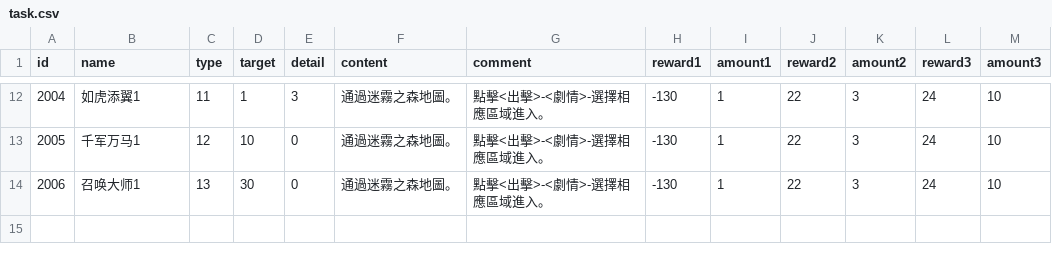
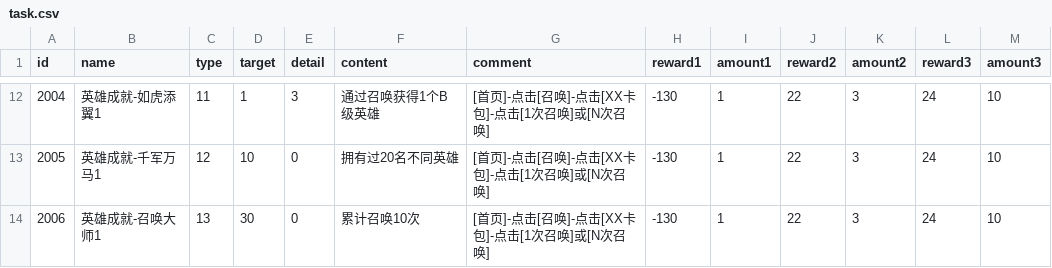
Before and after one commit to henyouqian/cdgm, a CSV file: data/task.csv, drawn as a sheet; only a part is shown, gaps mark what is left out; the diff covers the shown part only.

```diff
--- a/data/task.csv
+++ b/data/task.csv
@@ -12,3 +12,3 @@ id,name,type,target,detail,content,comment,reward1,amount1,reward2,amount2,rewar
-2004,如虎添翼1,11,1,3,通過迷霧之森地圖。,點擊<出擊>-<劇情>-選擇相應區域進入。,-130,1,22,3,24,10
-2005,千军万马1,12,10,0,通過迷霧之森地圖。,點擊<出擊>-<劇情>-選擇相應區域進入。,-130,1,22,3,24,10
-2006,召唤大师1,13,30,0,通過迷霧之森地圖。,點擊<出擊>-<劇情>-選擇相應區域進入。,-130,1,22,3,24,10
+2004,英雄成就-如虎添翼1,11,1,3,通过召唤获得1个B级英雄,[首页]-点击[召唤]-点击[XX卡包]-点击[1次召唤]或[N次召唤],-130,1,22,3,24,10
+2005,英雄成就-千军万马1,12,10,0,拥有过20名不同英雄,[首页]-点击[召唤]-点击[XX卡包]-点击[1次召唤]或[N次召唤],-130,1,22,3,24,10
+2006,英雄成就-召唤大师1,13,30,0,累计召唤10次,[首页]-点击[召唤]-点击[XX卡包]-点击[1次召唤]或[N次召唤],-130,1,22,3,24,10
```
Also changed, not shown: 32 edited cells elsewhere in this file.
